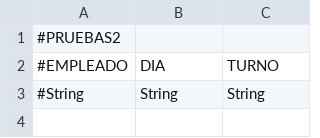
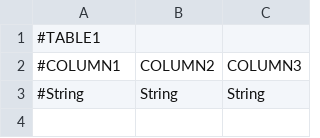
Before and after one commit to mleve/fileUploader, a CSV file: CargaBD/F2.csv, drawn as a sheet; only a part is shown.

Commit message:
Carga a bases de datos funcionando, falta revisar los tipos de inputs

```diff
--- a/CargaBD/F2.csv
+++ b/CargaBD/F2.csv
@@ -1,3 +1,3 @@
-#PRUEBAS2
-#EMPLEADO;DIA;TURNO
+#TABLE1
+#COLUMN1;COLUMN2;COLUMN3
 #String;String;String
```
Also changed, not shown: 2 other files.
